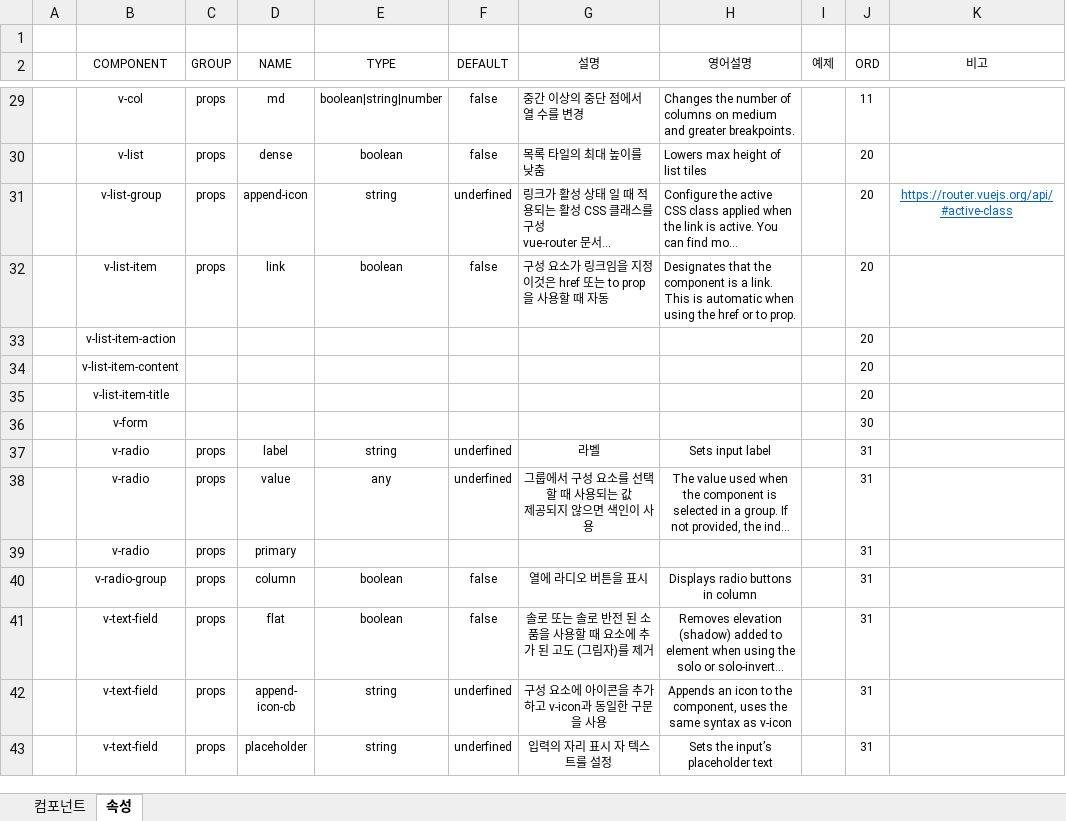
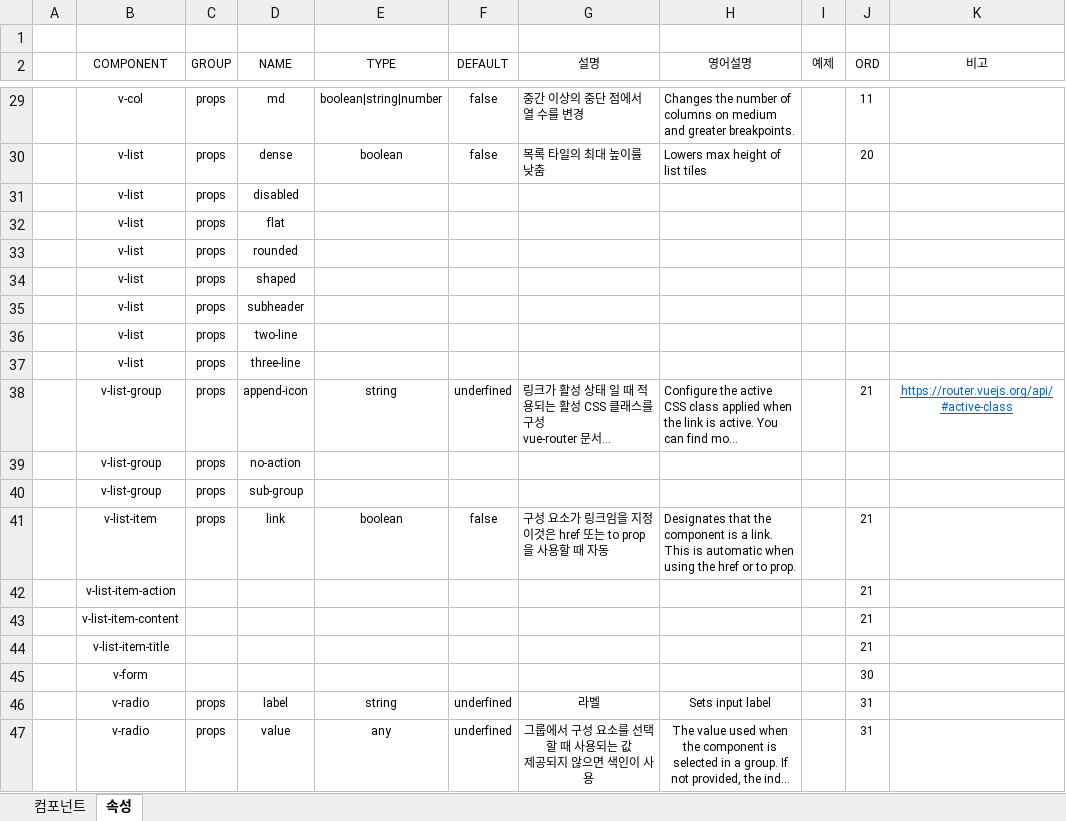
Before and after one commit to anabasis/markdown, an Excel workbook: LANGUAGE/JAVASCRIPT/VUE/VUETIFY/API.xlsx, sheet 속성, drawn as a sheet; only a part is shown, gaps mark what is left out; the shorter side is filled out with more unchanged rows; long unchanged cells end in …; values as stored, in another font and other column widths than the file's, no borders; addresses are those after the commit; the diff names each change by its address in the sheet, - before the commit and + after, or states it on an @@ line.

```diff
--- a/LANGUAGE/JAVASCRIPT/VUE/VUETIFY/API.xlsx (sheet 속성)
+++ b/LANGUAGE/JAVASCRIPT/VUE/VUETIFY/API.xlsx (sheet 속성)
+row 31:  | v-list | props | disabled
+row 32:  | v-list | props | flat
+row 33:  | v-list | props | rounded
+row 34:  | v-list | props | shaped
+row 35:  | v-list | props | subheader
+row 36:  | v-list | props | two-line
+row 37:  | v-list | props | three-line
-J38 (ORD): 20
+J38 (ORD): 21
+row 39:  | v-list-group | props | no-action
+row 40:  | v-list-group | props | sub-group
-J41:J44 (ORD): 20
+J41:J44 (ORD): 21
```
Also changed, not shown: sheet 컴포넌트, 20 other files.
